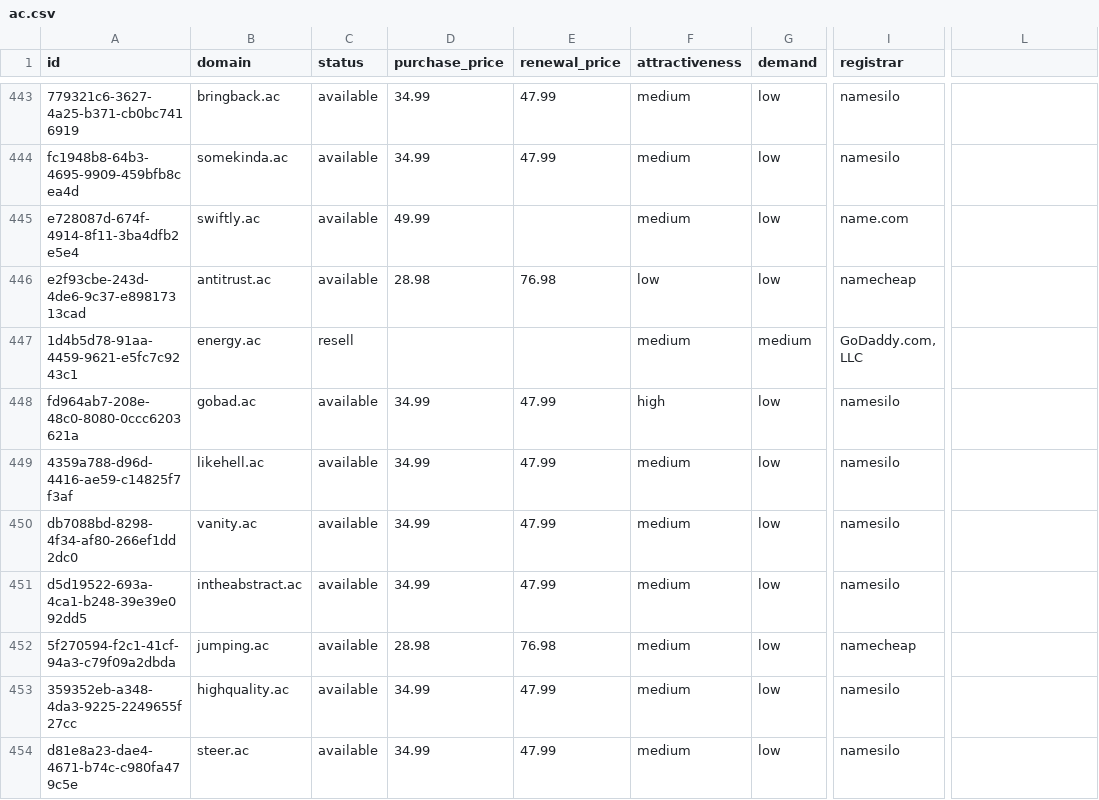
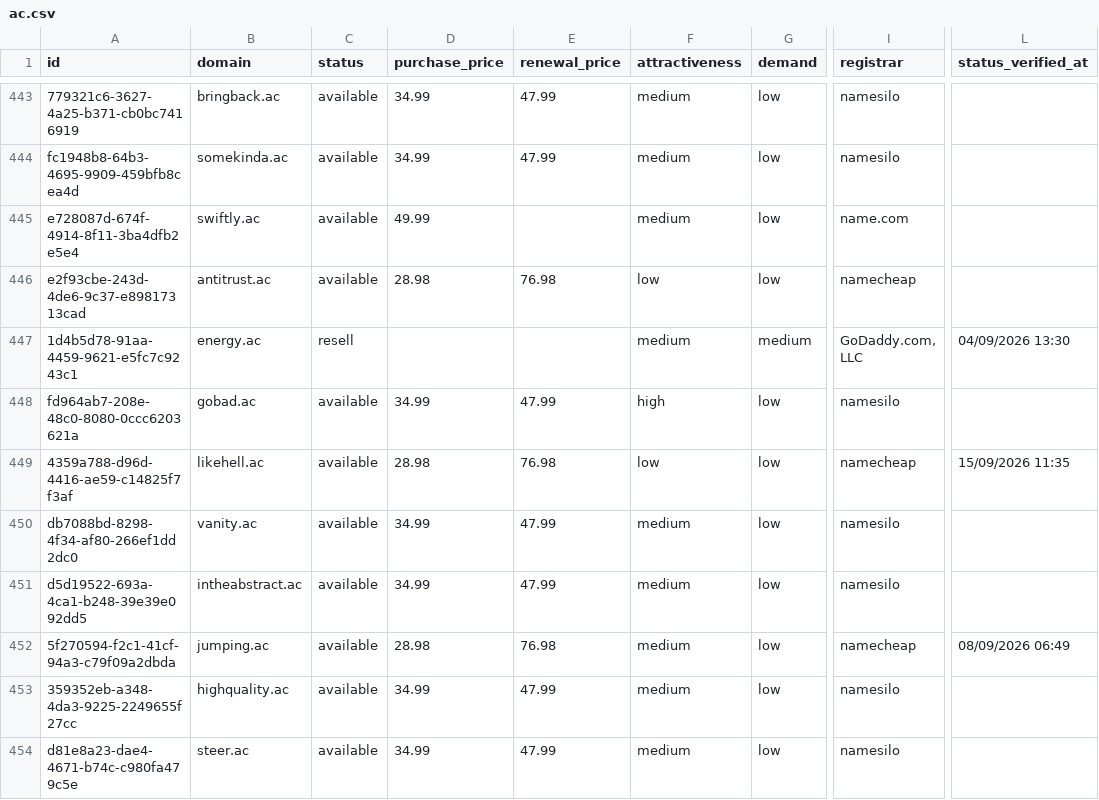
Before and after one commit to UniqueDomains/ac-oneword-domains, a CSV file: ac.csv, drawn as a sheet; only a part is shown, gaps mark what is left out; the diff covers the shown part only; the diff names each change by its address in the sheet, - before the commit and + after, or states it on an @@ line.

Commit message:
Domains update

```diff
--- a/ac.csv
+++ b/ac.csv
-L1: (empty)
+L1: status_verified_at
-L447 (status_verified_at): (empty)
+L447 (status_verified_at): 04/09/2026 13:30
-D449 (purchase_price): 34.99
+D449 (purchase_price): 28.98
-E449 (renewal_price): 47.99
+E449 (renewal_price): 76.98
-F449 (attractiveness): medium
+F449 (attractiveness): low
-I449 (registrar): namesilo
+I449 (registrar): namecheap
-L449 (status_verified_at): (empty)
+L449 (status_verified_at): 15/09/2026 11:35
-L452 (status_verified_at): (empty)
+L452 (status_verified_at): 08/09/2026 06:49
```
Also changed, not shown: 136 edited cells elsewhere in this file, 6 other files.
